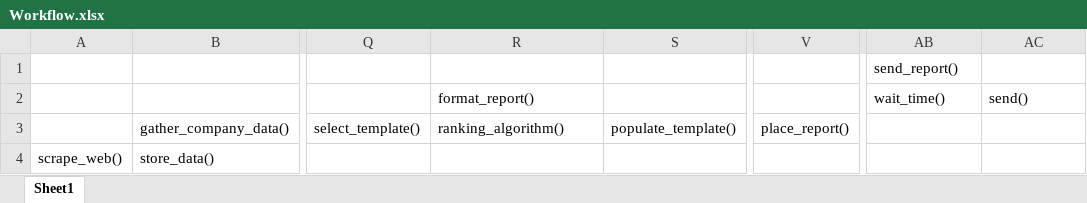
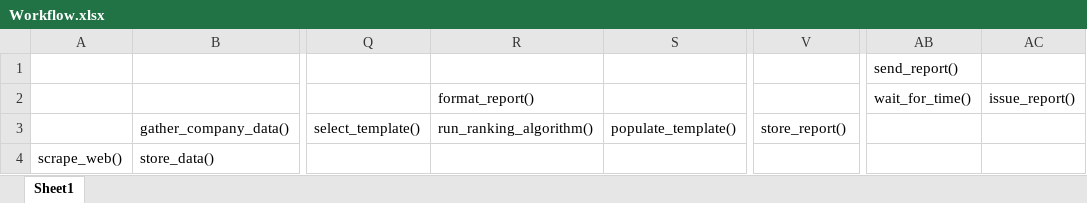
Before and after one commit to mfzhang412/Stock-Tracker-Reporter, an Excel workbook: Workflow.xlsx, sheet Sheet1, drawn as a sheet; only a part is shown, gaps mark what is left out; values as stored, in another font and other column widths than the file's, no borders; the diff names each change by its address in the sheet, - before the commit and + after, or states it on an @@ line.

```diff
--- a/Workflow.xlsx (sheet Sheet1)
+++ b/Workflow.xlsx (sheet Sheet1)
-AB2: wait_time()
+AB2: wait_for_time()
-AC2: send()
+AC2: issue_report()
-R3: ranking_algorithm()
+R3: run_ranking_algorithm()
-V3: place_report()
+V3: store_report()
```
Also changed, not shown: 1 other file.
